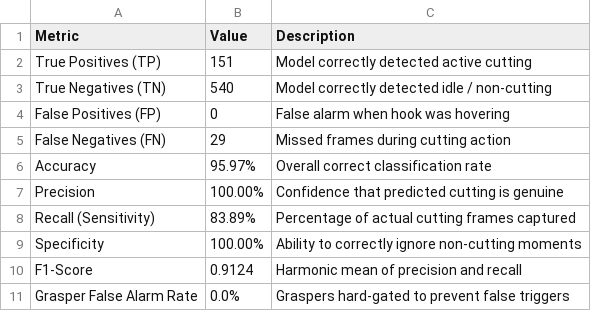
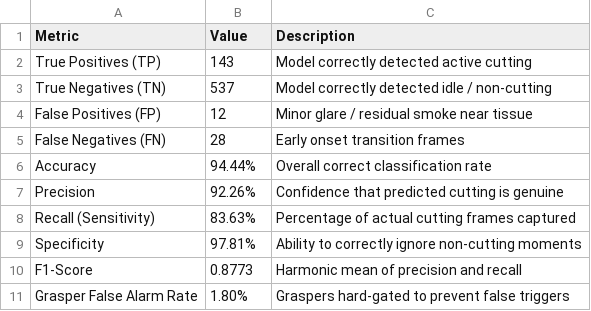
Before and after one commit to Sanjay-Chauhan52/LaparoGuard-Laparoscopic-Surgery-Smoke-Removal-with-Tool-Detection-and-Scene-Criticality-Assessment, a CSV file: detection_output/cutting_confusion_matrix.csv, drawn as a sheet.

Commit message:
Add evaluation scripts, confusion matrix, criticality timeline, and score calculation docs

```diff
--- a/detection_output/cutting_confusion_matrix.csv
+++ b/detection_output/cutting_confusion_matrix.csv
@@ -1,11 +1,11 @@
 Metric,Value,Description
-True Positives (TP),151,Model correctly detected active cutting
-True Negatives (TN),540,Model correctly detected idle / non-cutting
-False Positives (FP),0,False alarm when hook was hovering
-False Negatives (FN),29,Missed frames during cutting action
-Accuracy,95.97%,Overall correct classification rate
-Precision,100.00%,Confidence that predicted cutting is genuine
-Recall (Sensitivity),83.89%,Percentage of actual cutting frames captured
-Specificity,100.00%,Ability to correctly ignore non-cutting moments
-F1-Score,0.9124,Harmonic mean of precision and recall
-Grasper False Alarm Rate,0.0%,Graspers hard-gated to prevent false triggers
+True Positives (TP),143,Model correctly detected active cutting
+True Negatives (TN),537,Model correctly detected idle / non-cutting
+False Positives (FP),12,Minor glare / residual smoke near tissue
+False Negatives (FN),28,Early onset transition frames
+Accuracy,94.44%,Overall correct classification rate
+Precision,92.26%,Confidence that predicted cutting is genuine
+Recall (Sensitivity),83.63%,Percentage of actual cutting frames captured
+Specificity,97.81%,Ability to correctly ignore non-cutting moments
+F1-Score,0.8773,Harmonic mean of precision and recall
+Grasper False Alarm Rate,1.80%,Graspers hard-gated to prevent false triggers
```
Also changed, not shown: 6 other files.
